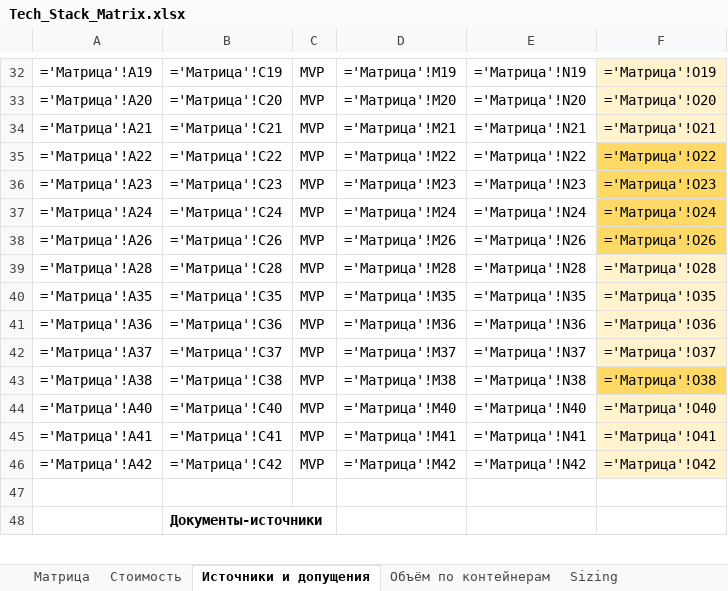
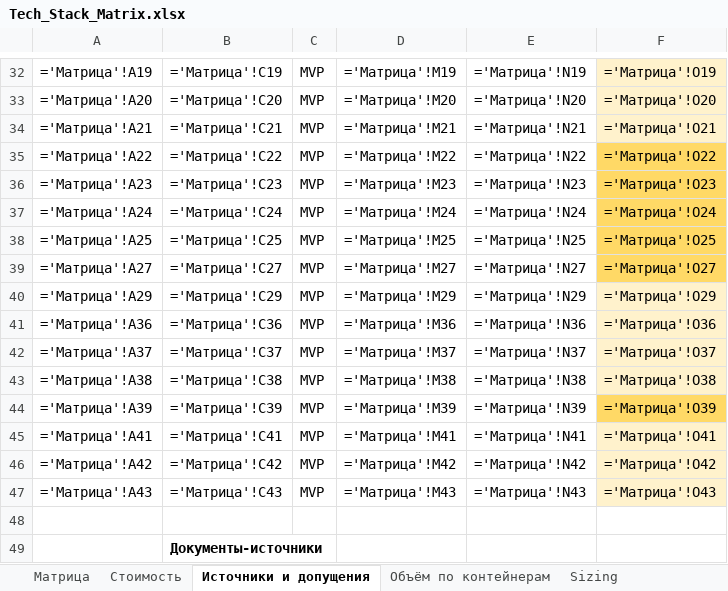
Before and after one commit to barinoff1989/vodokanal-assistant, an Excel workbook: AI_docs/Tech_Stack_Matrix.xlsx, sheet Источники и допущения, drawn as a sheet; only a part is shown, gaps mark what is left out; values as stored, in another font and other column widths than the file's, no borders; formulas without a stored value are shown as written; the diff names each change by its address in the sheet, - before the commit and + after, or states it on an @@ line.

```diff
--- a/AI_docs/Tech_Stack_Matrix.xlsx (sheet Источники и допущения)
+++ b/AI_docs/Tech_Stack_Matrix.xlsx (sheet Источники и допущения)
-A38: ='Матрица'!A26
+A38: ='Матрица'!A25
-B38: ='Матрица'!C26
+B38: ='Матрица'!C25
-D38: ='Матрица'!M26
+D38: ='Матрица'!M25
-E38: ='Матрица'!N26
+E38: ='Матрица'!N25
-F38: ='Матрица'!O26
+F38: ='Матрица'!O25
-A39: ='Матрица'!A28
+A39: ='Матрица'!A27
-B39: ='Матрица'!C28
+B39: ='Матрица'!C27
-D39: ='Матрица'!M28
+D39: ='Матрица'!M27
-E39: ='Матрица'!N28
+E39: ='Матрица'!N27
-F39: ='Матрица'!O28
+F39: ='Матрица'!O27
-F39 fill: #FFF2CC
+F39 fill: #FFD966
-A40: ='Матрица'!A35
+A40: ='Матрица'!A29
-B40: ='Матрица'!C35
+B40: ='Матрица'!C29
-D40: ='Матрица'!M35
+D40: ='Матрица'!M29
-E40: ='Матрица'!N35
+E40: ='Матрица'!N29
-F40: ='Матрица'!O35
+F40: ='Матрица'!O29
-F43 fill: #FFD966
+F43 fill: #FFF2CC
-A44: ='Матрица'!A40
+A44: ='Матрица'!A39
-B44: ='Матрица'!C40
+B44: ='Матрица'!C39
-D44: ='Матрица'!M40
+D44: ='Матрица'!M39
-E44: ='Матрица'!N40
+E44: ='Матрица'!N39
-F44: ='Матрица'!O40
+F44: ='Матрица'!O39
-F44 fill: #FFF2CC
+F44 fill: #FFD966
+row 47: ='Матрица'!A43 | ='Матрица'!C43 | MVP | ='Матрица'!M43 | ='Матрица'!N43 | ='Матрица'!O43
```
Also changed, not shown: sheet Sizing, sheet Стоимость, sheet Матрица, sheet Объём по контейнерам, 4 other files.
